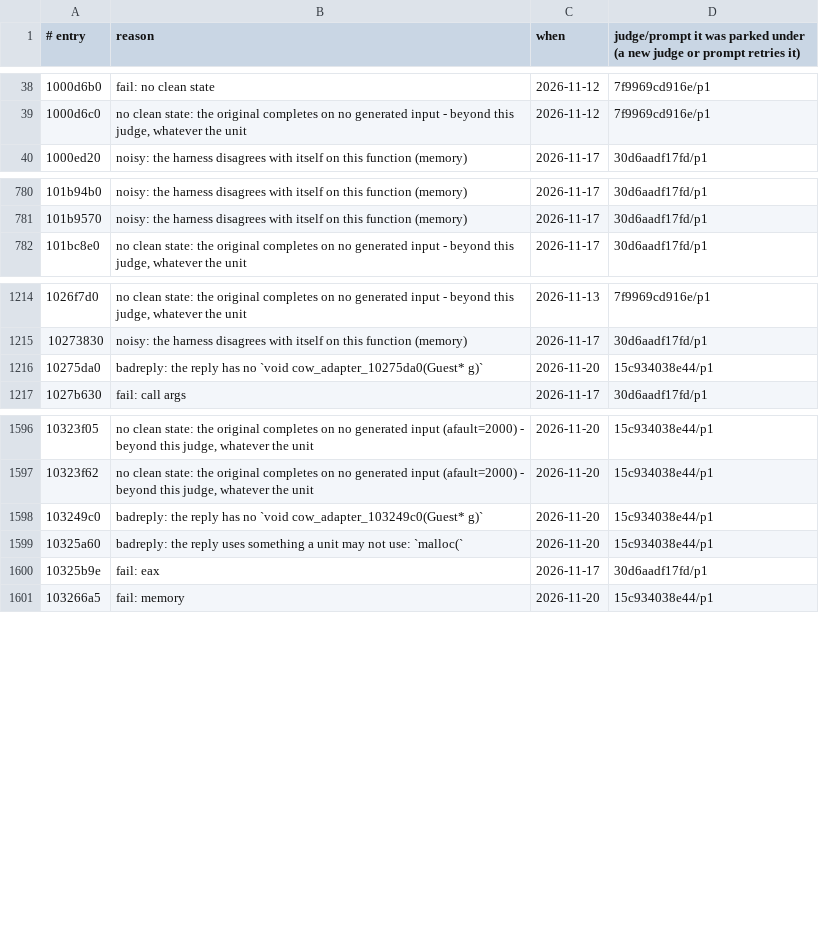
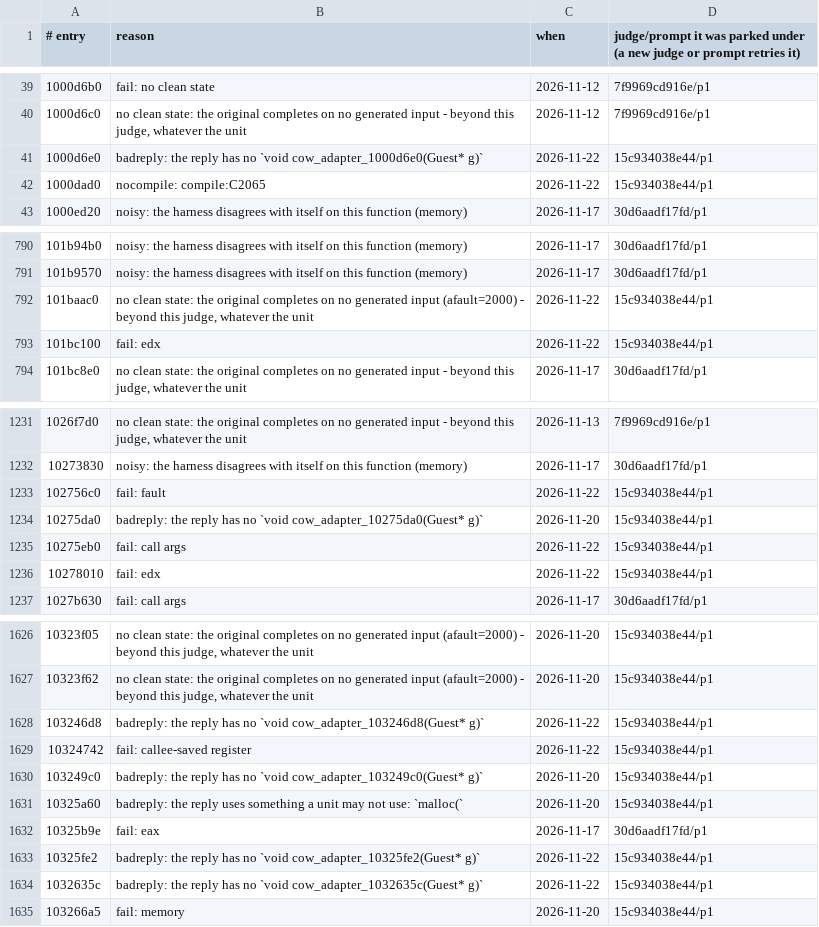
Before and after one commit to cowrevenge/cow_kuluu_xi_anything, a TSV file: cow/conveyor/parked.tsv, drawn as a sheet; only a part is shown, gaps mark what is left out; the diff covers the shown part only.

Commit message:
cow: conveyor +0 gold (18974 gold in all, 80.446% of code bytes)

```diff
--- a/cow/conveyor/parked.tsv
+++ b/cow/conveyor/parked.tsv
@@ -39,2 +40,4 @@
 1000d6c0	no clean state: the original completes on no generated input - beyond this judge, whatever the unit	2026-11-12	7f9969cd916e/p1
+1000d6e0	badreply: the reply has no `void cow_adapter_1000d6e0(Guest* g)`	2026-11-22	15c934038e44/p1
+1000dad0	nocompile: compile:C2065	2026-11-22	15c934038e44/p1
 1000ed20	noisy: the harness disagrees with itself on this function (memory)	2026-11-17	30d6aadf17fd/p1
@@ -781,2 +791,4 @@
 101b9570	noisy: the harness disagrees with itself on this function (memory)	2026-11-17	30d6aadf17fd/p1
+101baac0	no clean state: the original completes on no generated input (afault=2000) - beyond this judge, whatever the unit	2026-11-22	15c934038e44/p1
+101bc100	fail: edx	2026-11-22	15c934038e44/p1
 101bc8e0	no clean state: the original completes on no generated input - beyond this judge, whatever the unit	2026-11-17	30d6aadf17fd/p1
@@ -1215,3 +1232,6 @@
 10273830	noisy: the harness disagrees with itself on this function (memory)	2026-11-17	30d6aadf17fd/p1
+102756c0	fail: fault	2026-11-22	15c934038e44/p1
 10275da0	badreply: the reply has no `void cow_adapter_10275da0(Guest* g)`	2026-11-20	15c934038e44/p1
+10275eb0	fail: call args	2026-11-22	15c934038e44/p1
+10278010	fail: edx	2026-11-22	15c934038e44/p1
 1027b630	fail: call args	2026-11-17	30d6aadf17fd/p1
@@ -1597,2 +1627,4 @@
 10323f62	no clean state: the original completes on no generated input (afault=2000) - beyond this judge, whatever the unit	2026-11-20	15c934038e44/p1
+103246d8	badreply: the reply has no `void cow_adapter_103246d8(Guest* g)`	2026-11-22	15c934038e44/p1
+10324742	fail: callee-saved register	2026-11-22	15c934038e44/p1
 103249c0	badreply: the reply has no `void cow_adapter_103249c0(Guest* g)`	2026-11-20	15c934038e44/p1
@@ -1600,2 +1632,4 @@
 10325b9e	fail: eax	2026-11-17	30d6aadf17fd/p1
+10325fe2	badreply: the reply has no `void cow_adapter_10325fe2(Guest* g)`	2026-11-22	15c934038e44/p1
+1032635c	badreply: the reply has no `void cow_adapter_1032635c(Guest* g)`	2026-11-22	15c934038e44/p1
 103266a5	fail: memory	2026-11-20	15c934038e44/p1
```
Also changed, not shown: 23 added rows elsewhere in this file, cow/conveyor/daily.tsv, 15 other files.
